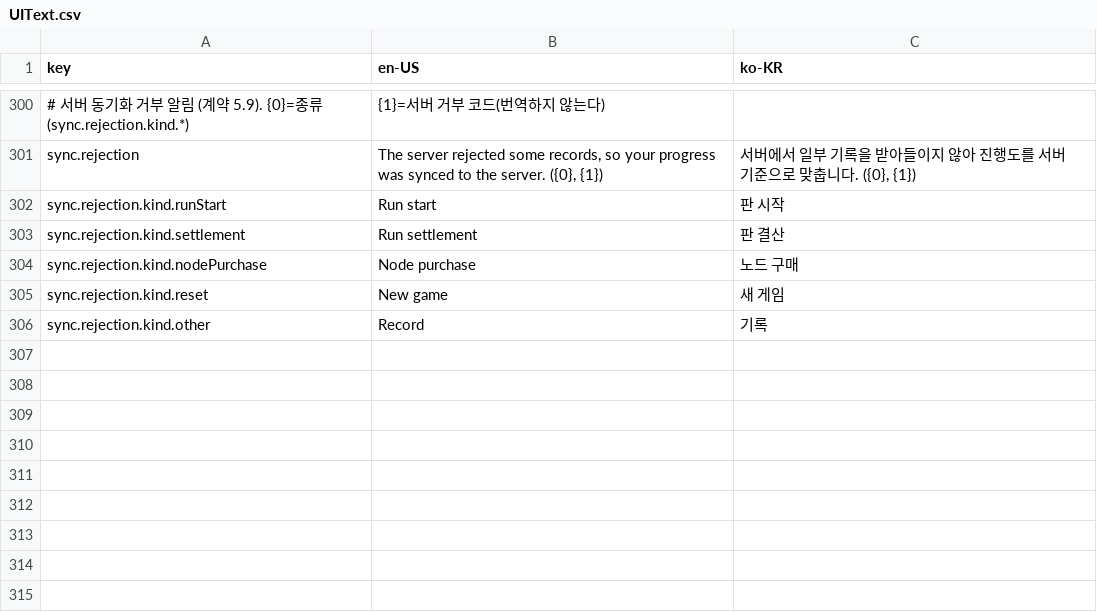
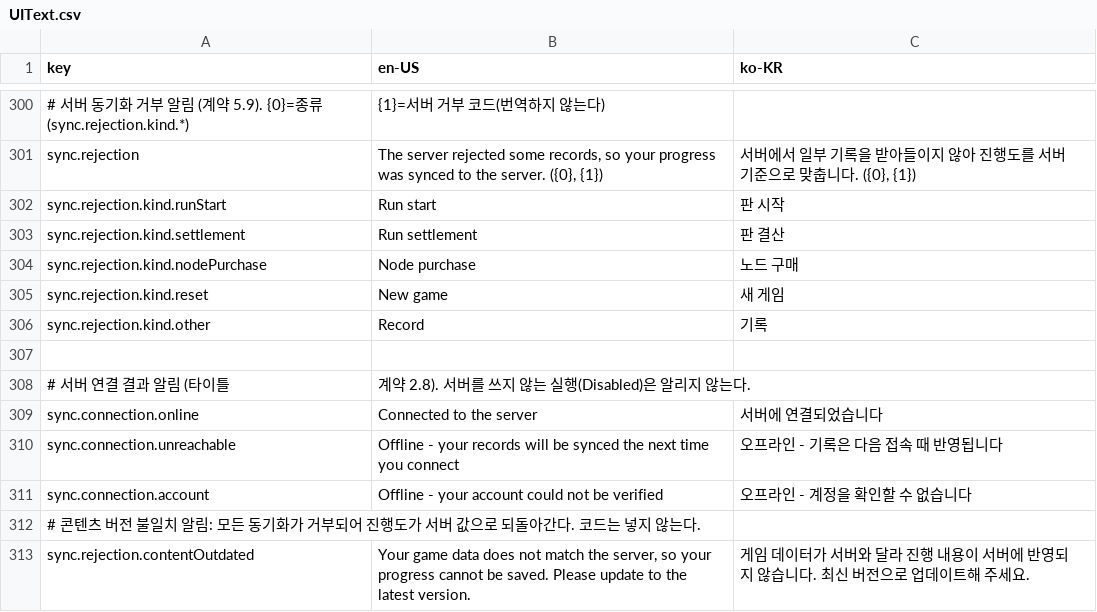
Before and after one commit to 123456789qwaszx/Feed-A-Blackhole-Client, a CSV file: Assets/Data/Localization/UIText.csv, drawn as a sheet; only a part is shown, gaps mark what is left out.

```diff
--- a/Assets/Data/Localization/UIText.csv
+++ b/Assets/Data/Localization/UIText.csv
@@ -308 +308,8 @@ sync.rejection.kind.reset,New game,새 게임
 sync.rejection.kind.other,Record,기록
+
+# 서버 연결 결과 알림 (타이틀, 계약 2.8). 서버를 쓰지 않는 실행(Disabled)은 알리지 않는다.
+sync.connection.online,Connected to the server,서버에 연결되었습니다
+sync.connection.unreachable,Offline - your records will be synced the next time you connect,오프라인 - 기록은 다음 접속 때 반영됩니다
+sync.connection.account,Offline - your account could not be verified,오프라인 - 계정을 확인할 수 없습니다
+# 콘텐츠 버전 불일치 알림: 모든 동기화가 거부되어 진행도가 서버 값으로 되돌아간다. 코드는 넣지 않는다.
+sync.rejection.contentOutdated,"Your game data does not match the server, so your progress cannot be saved. Please update to the latest version.",게임 데이터가 서버와 달라 진행 내용이 서버에 반영되지 않습니다. 최신 버전으로 업데이트해 주세요.
```
